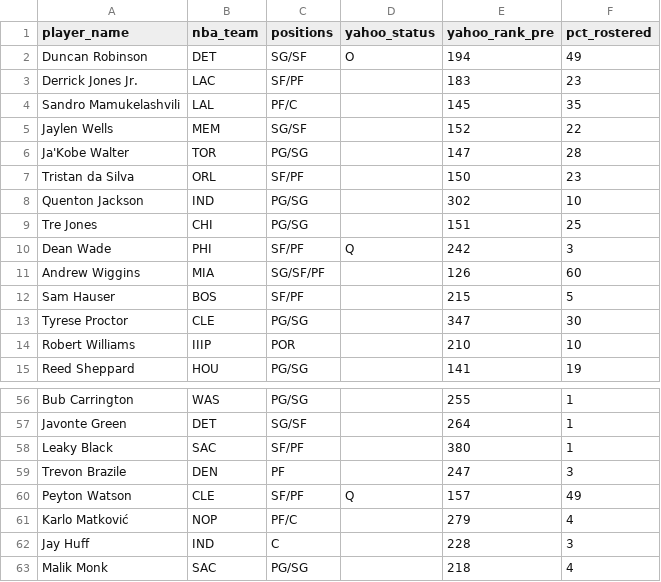
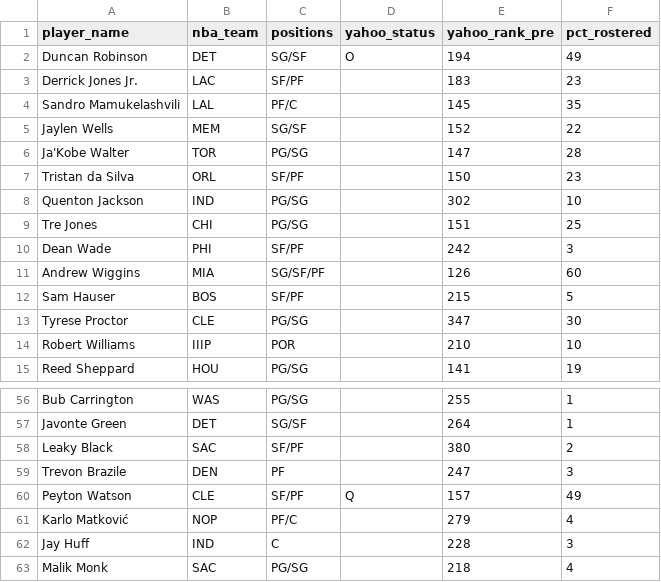
Before and after one commit to chamberneezy/fantasy, a CSV file: data/season/free_agents.csv, drawn as a sheet; only a part is shown, gaps mark what is left out.

Commit message:
Yahoo read on gw 2026-11-20T19:06

```diff
--- a/data/season/free_agents.csv
+++ b/data/season/free_agents.csv
@@ -9,3 +9,3 @@ Quenton Jackson,IND,PG/SG,,302,10
 Tre Jones,CHI,PG/SG,,151,25
-Dean Wade,PHI,SF/PF,Q,242,3
+Dean Wade,PHI,SF/PF,,242,3
 Andrew Wiggins,MIA,SG/SF/PF,,126,60
@@ -57,3 +57,3 @@ Bub Carrington,WAS,PG/SG,,255,1
 Javonte Green,DET,SG/SF,,264,1
-Leaky Black,SAC,SF/PF,,380,1
+Leaky Black,SAC,SF/PF,,380,2
 Trevon Brazile,DEN,PF,,247,3
```
Also changed, not shown: data/season/league_rosters.csv.
